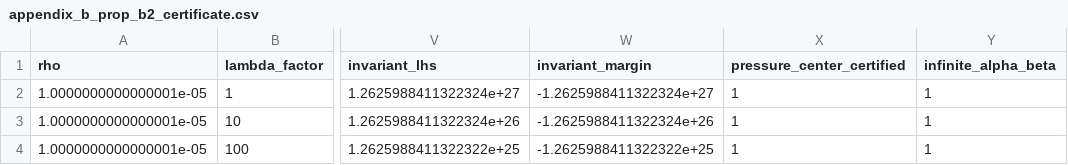
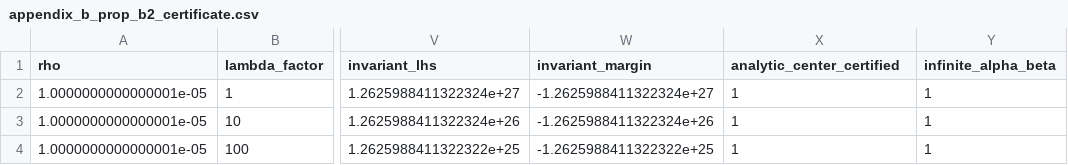
Before and after one commit to nagamachia/navier-stokes-blowup-reproduction, a CSV file: results/reference/appendix_b_prop_b2_certificate.csv, drawn as a sheet; only a part is shown, gaps mark what is left out; the diff names each change by its address in the sheet, - before the commit and + after, or states it on an @@ line.

```diff
--- a/results/reference/appendix_b_prop_b2_certificate.csv
+++ b/results/reference/appendix_b_prop_b2_certificate.csv
-X1: pressure_center_certified
+X1: analytic_center_certified
```
Also changed, not shown: 1 other file.
